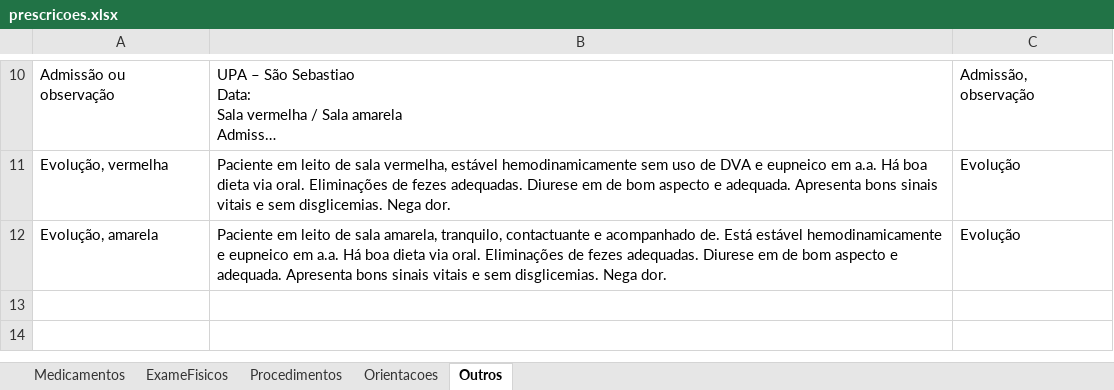
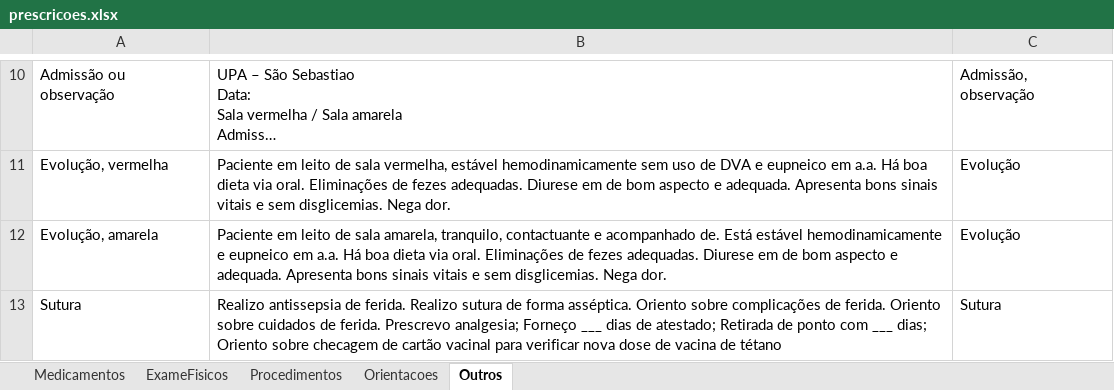
Before and after one commit to joaogabriel-13/prescricao, an Excel workbook: Prescrição_python/prescricoes.xlsx, sheet Outros, drawn as a sheet; only a part is shown, gaps mark what is left out; long unchanged cells end in …; values as stored, in another font and other column widths than the file's, no borders; table styles not drawn; the diff names each change by its address in the sheet, - before the commit and + after, or states it on an @@ line.

```diff
--- a/Prescrição_python/prescricoes.xlsx (sheet Outros)
+++ b/Prescrição_python/prescricoes.xlsx (sheet Outros)
+row 13: Sutura | Realizo antissepsia de ferida. Realizo sutura de forma asséptica. Oriento sobre complicações de ferida. Oriento sobre cuidados de ferida. Prescrevo analgesia; Forneço ___ dias de atestado; Retirada de ponto com ___ dias; Oriento sobre checagem de cartão vacinal para verificar nova dose de vacina de tétano | Sutura
```
Also changed, not shown: sheet Medicamentos, 2 other files.
